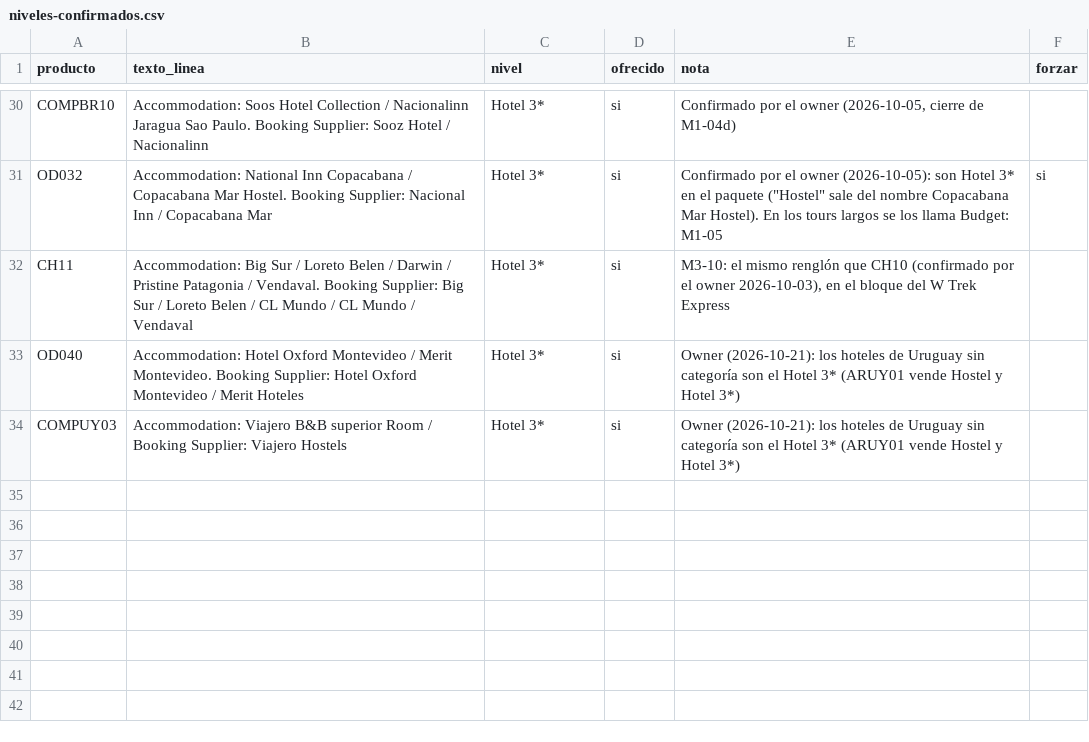
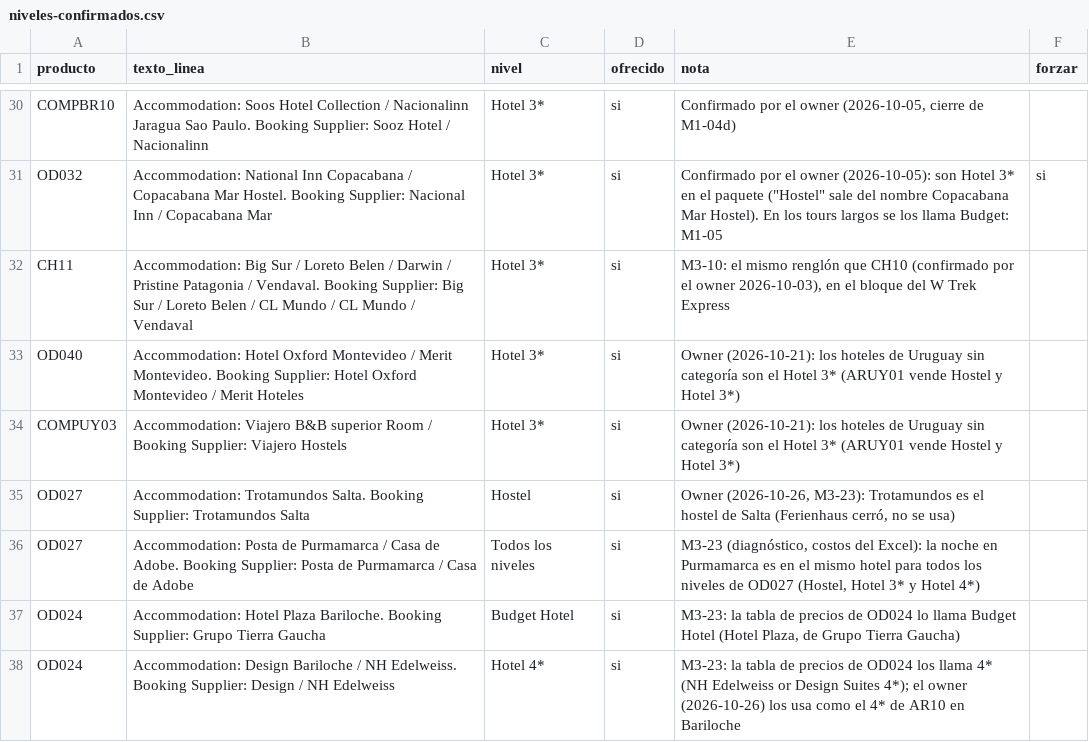
Before and after one commit to cristiancalomarde-dot/Automatizacion, a CSV file: data/niveles-confirmados.csv, drawn as a sheet; only a part is shown, gaps mark what is left out; the diff names each change by its address in the sheet, - before the commit and + after, or states it on an @@ line.

```diff
--- a/data/niveles-confirmados.csv
+++ b/data/niveles-confirmados.csv
+row 35: OD027 | Accommodation: Trotamundos Salta. Booking Supplier: Trotamundos Salta | Hostel | si | Owner (2026-10-26, M3-23): Trotamundos es el hostel de Salta (Ferienhaus cerró, no se usa)
+row 36: OD027 | Accommodation: Posta de Purmamarca / Casa de Adobe. Booking Supplier: Posta de Purmamarca / Casa de Adobe | Todos los niveles | si | M3-23 (diagnóstico, costos del Excel): la noche en Purmamarca es en el mismo hotel para todos los niveles de OD027 (Hostel, Hotel 3* y Hotel 4*)
+row 37: OD024 | Accommodation: Hotel Plaza Bariloche. Booking Supplier: Grupo Tierra Gaucha | Budget Hotel | si | M3-23: la tabla de precios de OD024 lo llama Budget Hotel (Hotel Plaza, de Grupo Tierra Gaucha)
+row 38: OD024 | Accommodation: Design Bariloche / NH Edelweiss. Booking Supplier: Design / NH Edelweiss | Hotel 4* | si | M3-23: la tabla de precios de OD024 los llama 4* (NH Edelweiss or Design Suites 4*); el owner (2026-10-26) los usa como el 4* de AR10 en Bariloche
```
Also changed, not shown: data/codigos-agencias.csv, data/dias-servicio.csv, 35 other files.
